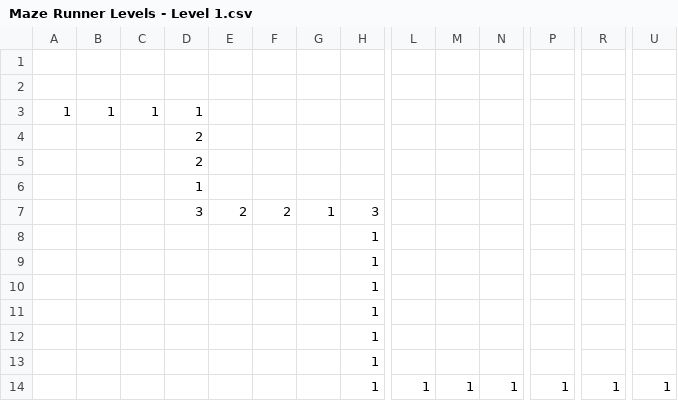
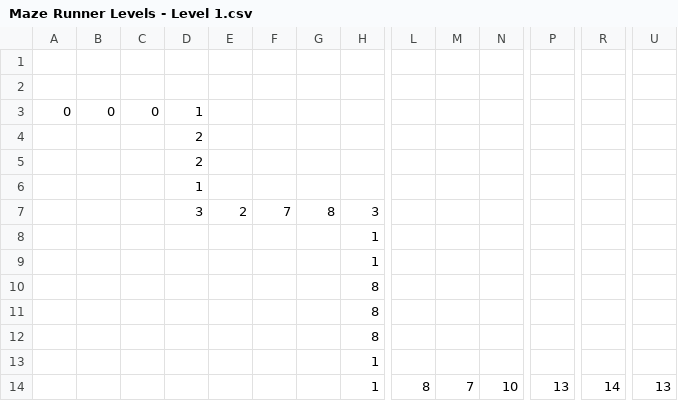
Before and after one commit to video-game-coding-club/maze-runner, a CSV file: assets/Maze Runner Levels - Level 1.csv, drawn as a sheet; only a part is shown, gaps mark what is left out; removed rows and columns are numbered as before the commit, all else as after; rows hold the shown columns only; the diff names each change by its address in the sheet, - before the commit and + after, or states it on an @@ line.

Commit message:
Update level
Signed-off-by: Nicolas Bock <nicolasbock@gmail.com>

```diff
--- a/assets/Maze Runner Levels - Level 1.csv
+++ b/assets/Maze Runner Levels - Level 1.csv
-row 3: 1 | 1 | 1 | 1
+row 3: 0 | 0 | 0 | 1
-F7: 2
+F7: 7
-G7: 1
+G7: 8
+row 10:  |  |  |  |  |  |  | 8
+row 11:  |  |  |  |  |  |  | 8
+row 12:  |  |  |  |  |  |  | 8
-row 11:  |  |  |  |  |  |  | 1
-row 12:  |  |  |  |  |  |  | 1
-row 13:  |  |  |  |  |  |  | 1
-L14: 1
+L14: 8
-M14: 1
+M14: 7
-N14: 1
+N14: 10
-P14: 1
+P14: 13
-R14: 1
+R14: 14
-U14: 1
+U14: 13
```
Also changed, not shown: 1 other file.
